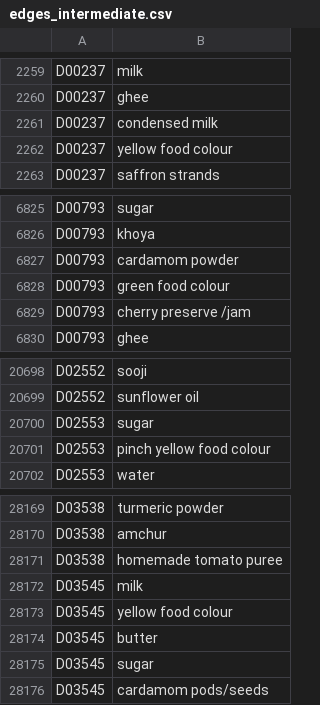
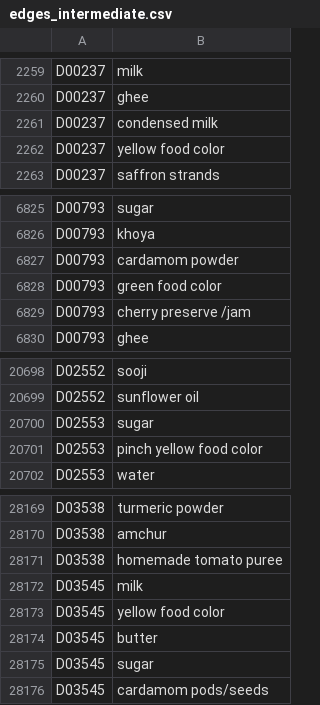
Before and after one commit to Kiruthees/ID5080_TheGreatIndianPalate, a CSV file: common/data_processed/edges_intermediate.csv, drawn as a sheet; only a part is shown, gaps mark what is left out.

```diff
--- a/common/data_processed/edges_intermediate.csv
+++ b/common/data_processed/edges_intermediate.csv
@@ -2261,3 +2261,3 @@ D00237,ghee
 D00237,condensed milk
-D00237,yellow food colour
+D00237,yellow food color
 D00237,saffron strands
@@ -6827,3 +6827,3 @@ D00793,khoya
 D00793,cardamom powder
-D00793,green food colour
+D00793,green food color
 D00793,cherry preserve /jam
@@ -20700,3 +20700,3 @@ D02552,sunflower oil
 D02553,sugar
-D02553,pinch yellow food colour
+D02553,pinch yellow food color
 D02553,water
@@ -28172,3 +28172,3 @@ D03538,homemade tomato puree
 D03545,milk
-D03545,yellow food colour
+D03545,yellow food color
 D03545,butter
```
Also changed, not shown: common/data_processed/edges_6.0.csv, common/data_processed/nodes_intermediate.csv, 28 other files.
